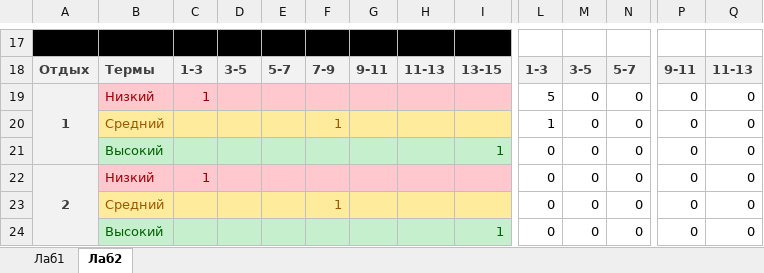
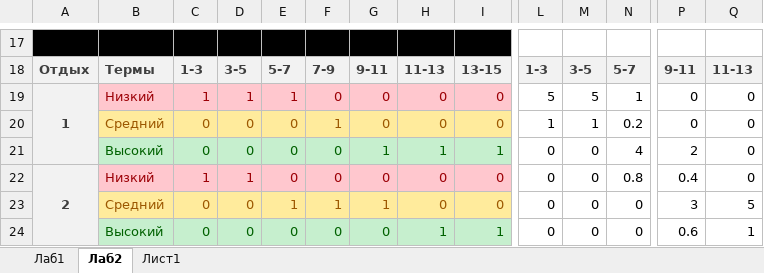
Before and after one commit to Silrec/gish, an Excel workbook: uhh.xlsx, sheet Лаб2, drawn as a sheet; only a part is shown, gaps mark what is left out; values as stored, in another font and other column widths than the file's, no borders; removed rows and columns are numbered as before the commit, all else as after; rows hold the shown columns only; the diff covers the shown part only; the diff names each change by its address in the sheet, - before the commit and + after, or states it on an @@ line.

```diff
--- a/uhh.xlsx (sheet Лаб2)
+++ b/uhh.xlsx (sheet Лаб2)
+sheet tab: Лист1
-D19: (empty)
+D19: 1
-E19: (empty)
+E19: 1
-F19: (empty)
+F19: 0
-G19: (empty)
+G19: 0
-H19: (empty)
+H19: 0
-I19: (empty)
+I19: 0
-M19: 0
+M19: 5
-N19: 0
+N19: 1
-row 20:  | Средний |  |  |  | 1 |  |  |  | 1 | 0 | 0 | 0 | 0
-row 21:  | Высокий |  |  |  |  |  |  | 1 | 0 | 0 | 0 | 0 | 0
+row 20:  | Средний | 0 | 0 | 0 | 1 | 0 | 0 | 0 | 1 | 1 | 0.2 | 0 | 0
+row 21:  | Высокий | 0 | 0 | 0 | 0 | 1 | 1 | 1 | 0 | 0 | 4 | 2 | 0
-D22: (empty)
+D22: 1
-E22: (empty)
+E22: 0
-F22: (empty)
+F22: 0
-G22: (empty)
+G22: 0
-H22:H23: (empty)
+H22:H23: 0
-I22:I23: (empty)
+I22:I23: 0
-N22: 0
+N22: 0.8
-P22: 0
+P22: 0.4
-C23: (empty)
+C23: 0
-D23: (empty)
+D23: 0
-E23: (empty)
+E23: 1
-G23: (empty)
+G23: 1
-P23: 0
+P23: 3
-Q23: 0
+Q23: 5
-row 24:  | Высокий |  |  |  |  |  |  | 1 | 0 | 0 | 0 | 0 | 0
+row 24:  | Высокий | 0 | 0 | 0 | 0 | 0 | 1 | 1 | 0 | 0 | 0 | 0.6 | 1
```
Also changed, not shown: 45 added rows, 45 removed rows, 76 edited cells and cell formats elsewhere in this sheet, charts or pictures, 1 other file.
